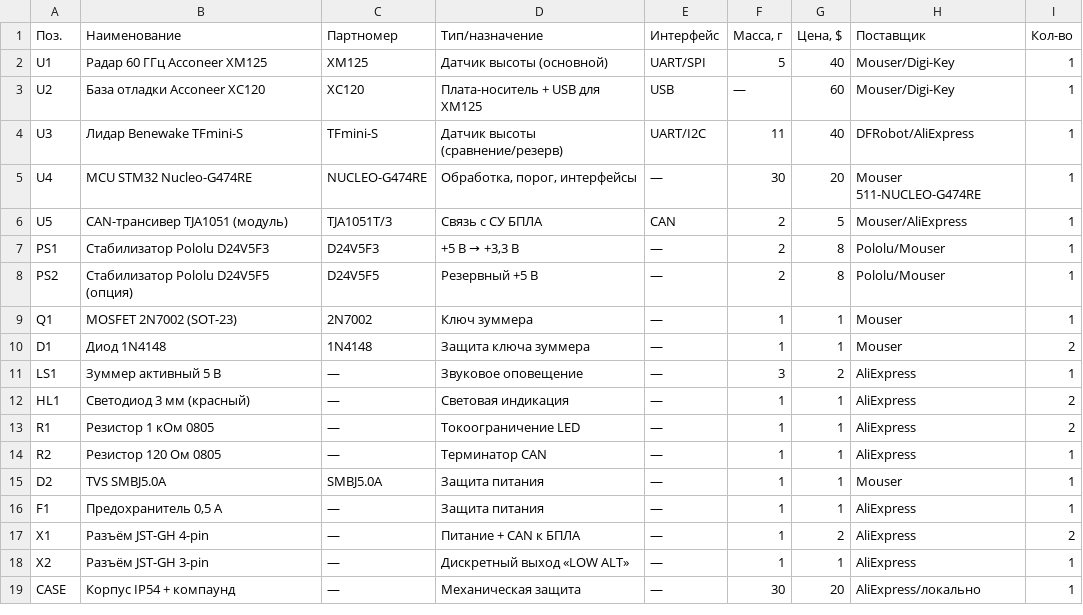
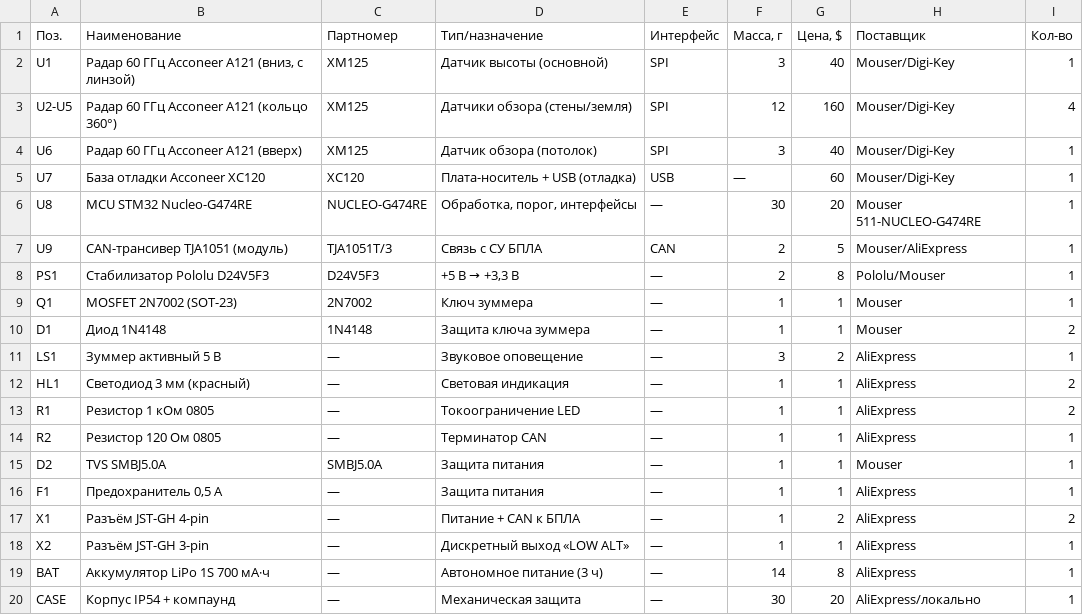
Before and after one commit to v707ot/radar, a CSV file: hardware/BOM.csv, drawn as a sheet.

```diff
--- a/hardware/BOM.csv
+++ b/hardware/BOM.csv
@@ -1,9 +1,9 @@
 Поз.;Наименование;Партномер;Тип/назначение;Интерфейс;Масса, г;Цена, $;Поставщик;Кол-во
-U1;Радар 60 ГГц Acconeer XM125;XM125;Датчик высоты (основной);UART/SPI;5;40;Mouser/Digi-Key;1
-U2;База отладки Acconeer XC120;XC120;Плата-носитель + USB для XM125;USB;—;60;Mouser/Digi-Key;1
-U3;Лидар Benewake TFmini-S;TFmini-S;Датчик высоты (сравнение/резерв);UART/I2C;11;40;DFRobot/AliExpress;1
-U4;MCU STM32 Nucleo-G474RE;NUCLEO-G474RE;Обработка, порог, интерфейсы;—;30;20;Mouser 511-NUCLEO-G474RE;1
-U5;CAN-трансивер TJA1051 (модуль);TJA1051T/3;Связь с СУ БПЛА;CAN;2;5;Mouser/AliExpress;1
+U1;Радар 60 ГГц Acconeer A121 (вниз, с линзой);XM125;Датчик высоты (основной);SPI;3;40;Mouser/Digi-Key;1
+U2-U5;Радар 60 ГГц Acconeer A121 (кольцо 360°);XM125;Датчики обзора (стены/земля);SPI;12;160;Mouser/Digi-Key;4
+U6;Радар 60 ГГц Acconeer A121 (вверх);XM125;Датчик обзора (потолок);SPI;3;40;Mouser/Digi-Key;1
+U7;База отладки Acconeer XC120;XC120;Плата-носитель + USB (отладка);USB;—;60;Mouser/Digi-Key;1
+U8;MCU STM32 Nucleo-G474RE;NUCLEO-G474RE;Обработка, порог, интерфейсы;—;30;20;Mouser 511-NUCLEO-G474RE;1
+U9;CAN-трансивер TJA1051 (модуль);TJA1051T/3;Связь с СУ БПЛА;CAN;2;5;Mouser/AliExpress;1
 PS1;Стабилизатор Pololu D24V5F3;D24V5F3;+5 В → +3,3 В;—;2;8;Pololu/Mouser;1
-PS2;Стабилизатор Pololu D24V5F5 (опция);D24V5F5;Резервный +5 В;—;2;8;Pololu/Mouser;1
 Q1;MOSFET 2N7002 (SOT-23);2N7002;Ключ зуммера;—;1;1;Mouser;1
@@ -18,2 +18,3 @@ X1;Разъём JST-GH 4-pin;—;Питание + CAN к БПЛА;—;1;2;AliExp
 X2;Разъём JST-GH 3-pin;—;Дискретный выход «LOW ALT»;—;1;1;AliExpress;1
+BAT;Аккумулятор LiPo 1S 700 мА·ч;—;Автономное питание (3 ч);—;14;8;AliExpress;1
 CASE;Корпус IP54 + компаунд;—;Механическая защита;—;30;20;AliExpress/локально;1
```
Also changed, not shown: hardware/ЗАКУПКА_RU.csv, 23 other files.
